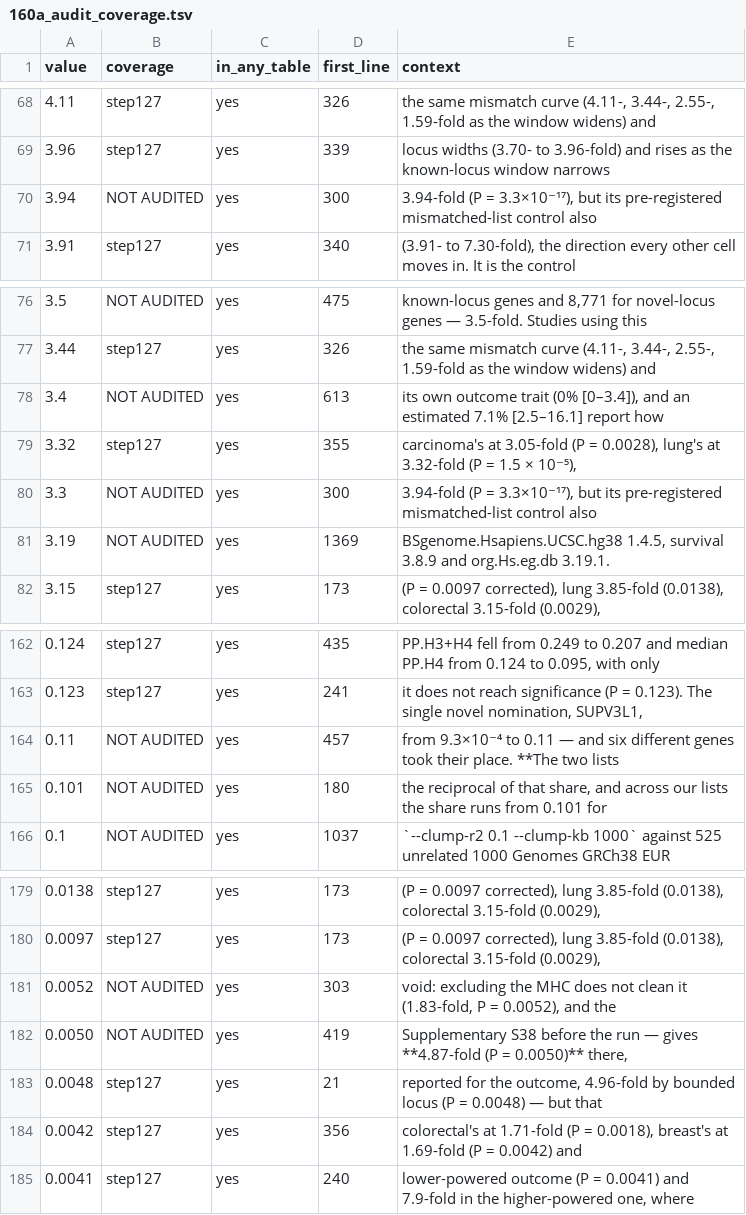
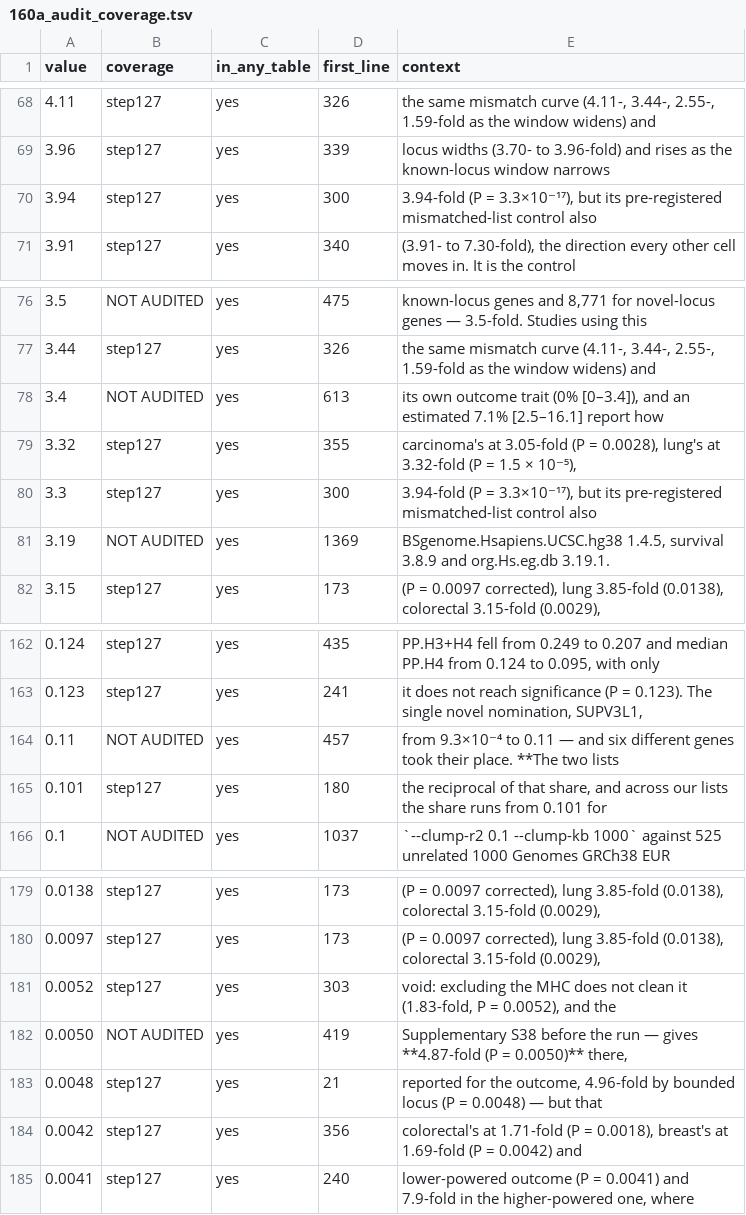
Before and after one commit to tangrzh3/cqtna-audit, a TSV file: 160a_audit_coverage.tsv, drawn as a sheet; only a part is shown, gaps mark what is left out; the diff covers the shown part only.

```diff
--- a/160a_audit_coverage.tsv
+++ b/160a_audit_coverage.tsv
@@ -69,3 +69,3 @@ value	coverage	in_any_table	first_line	context
 3.96	step127	yes	339	locus widths (3.70- to 3.96-fold) and rises as the known-locus window narrows
-3.94	NOT AUDITED	yes	300	3.94-fold (P = 3.3×10⁻¹⁷), but its pre-registered mismatched-list control also
+3.94	step127	yes	300	3.94-fold (P = 3.3×10⁻¹⁷), but its pre-registered mismatched-list control also
 3.91	step127	yes	340	(3.91- to 7.30-fold), the direction every other cell moves in. It is the control
@@ -79,3 +79,3 @@ value	coverage	in_any_table	first_line	context
 3.32	step127	yes	355	carcinoma's at 3.05-fold (P = 0.0028), lung's at 3.32-fold (P = 1.5 × 10⁻⁵),
-3.3	NOT AUDITED	yes	300	3.94-fold (P = 3.3×10⁻¹⁷), but its pre-registered mismatched-list control also
+3.3	step127	yes	300	3.94-fold (P = 3.3×10⁻¹⁷), but its pre-registered mismatched-list control also
 3.19	NOT AUDITED	yes	1369	BSgenome.Hsapiens.UCSC.hg38 1.4.5, survival 3.8.9 and org.Hs.eg.db 3.19.1.
@@ -164,3 +164,3 @@ value	coverage	in_any_table	first_line	context
 0.11	NOT AUDITED	yes	457	from 9.3×10⁻⁴ to 0.11 — and six different genes took their place. **The two lists
-0.101	NOT AUDITED	yes	180	the reciprocal of that share, and across our lists the share runs from 0.101 for
+0.101	step127	yes	180	the reciprocal of that share, and across our lists the share runs from 0.101 for
 0.1	NOT AUDITED	yes	1037	`--clump-r2 0.1 --clump-kb 1000` against 525 unrelated 1000 Genomes GRCh38 EUR
@@ -180,3 +180,3 @@ value	coverage	in_any_table	first_line	context
 0.0097	step127	yes	173	(P = 0.0097 corrected), lung 3.85-fold (0.0138), colorectal 3.15-fold (0.0029),
-0.0052	NOT AUDITED	yes	303	void: excluding the MHC does not clean it (1.83-fold, P = 0.0052), and the
+0.0052	step127	yes	303	void: excluding the MHC does not clean it (1.83-fold, P = 0.0052), and the
 0.0050	NOT AUDITED	yes	419	Supplementary S38 before the run — gives **4.87-fold (P = 0.0050)** there,
```
Also changed, not shown: 1 moved row and 6 edited cells elsewhere in this file, 2 other files.
